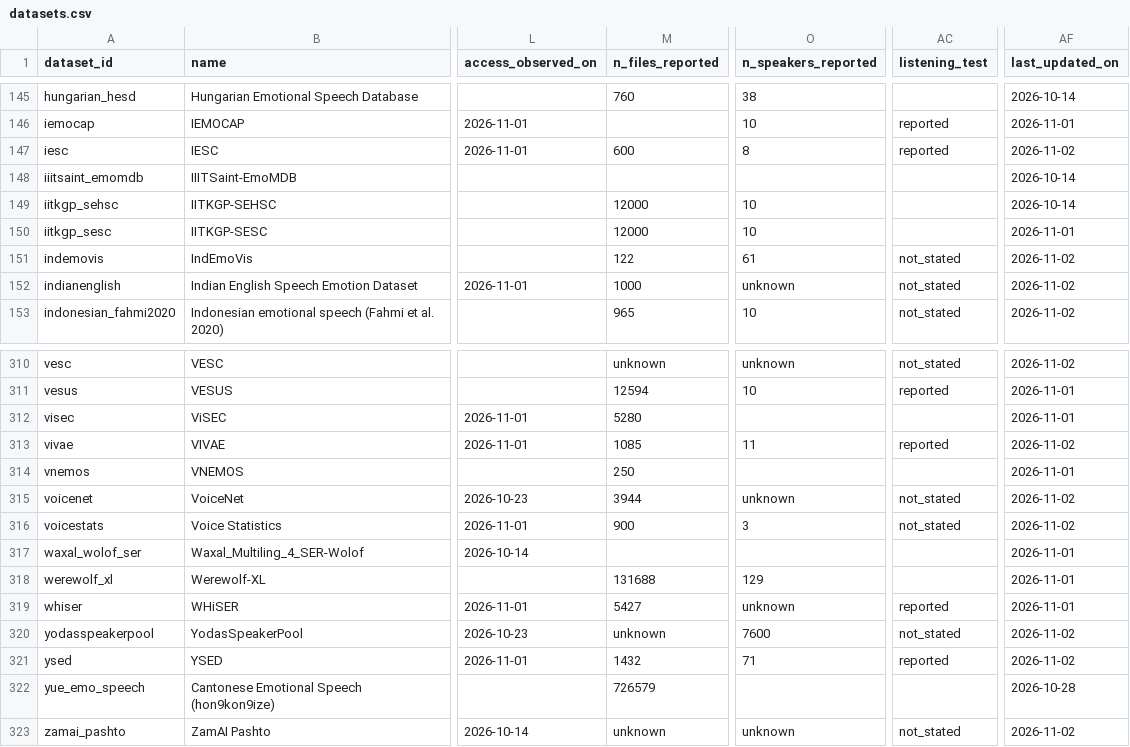
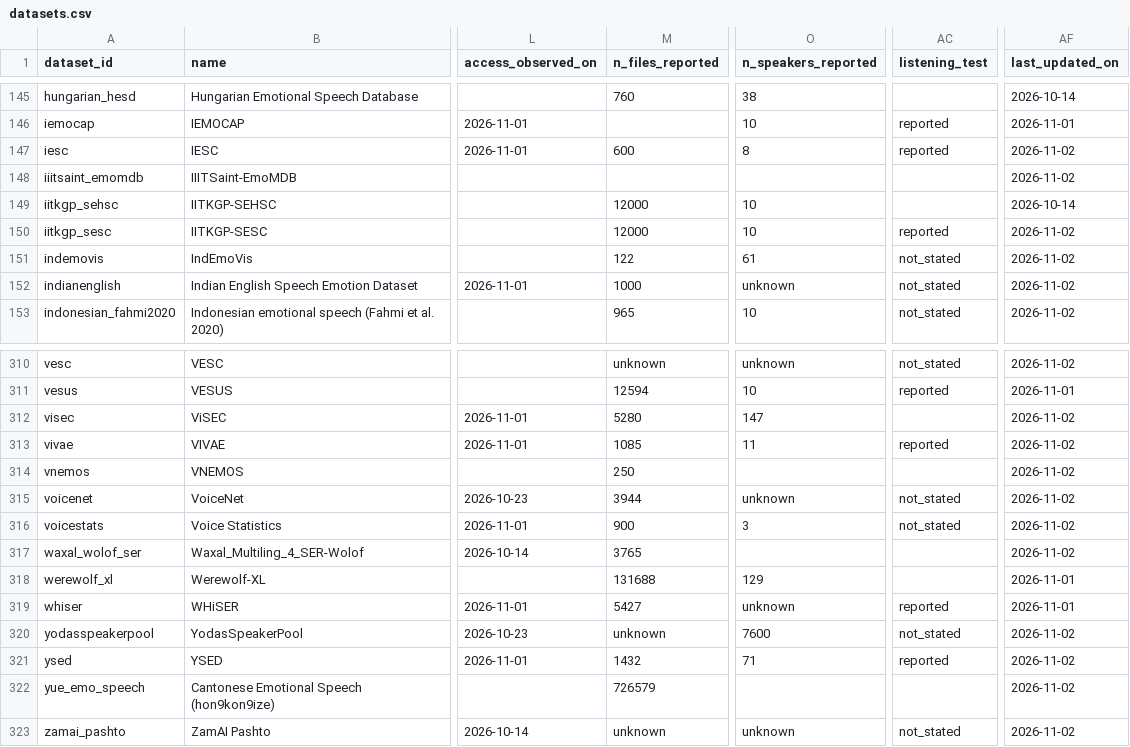
Before and after one commit to itoten/ser_dataset_db, a CSV file: data/datasets.csv, drawn as a sheet; only a part is shown, gaps mark what is left out; the diff names each change by its address in the sheet, - before the commit and + after, or states it on an @@ line.

```diff
--- a/data/datasets.csv
+++ b/data/datasets.csv
-AF148 (last_updated_on): 2026-10-14
+AF148 (last_updated_on): 2026-11-02
-AC150 (listening_test): (empty)
+AC150 (listening_test): reported
-AF150 (last_updated_on): 2026-11-01
+AF150 (last_updated_on): 2026-11-02
-O312 (n_speakers_reported): (empty)
+O312 (n_speakers_reported): 147
-AF312 (last_updated_on): 2026-11-01
+AF312 (last_updated_on): 2026-11-02
-AF314 (last_updated_on): 2026-11-01
+AF314 (last_updated_on): 2026-11-02
-M317 (n_files_reported): (empty)
+M317 (n_files_reported): 3765
-AF317 (last_updated_on): 2026-11-01
+AF317 (last_updated_on): 2026-11-02
-AF322 (last_updated_on): 2026-10-28
+AF322 (last_updated_on): 2026-11-02
```
Also changed, not shown: data/evidence.csv, views/datasets_wide.csv.
